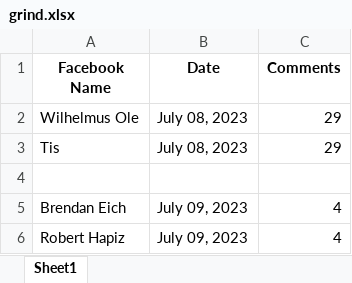
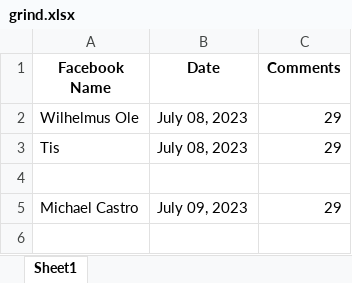
Before and after one commit to wilhelmusolejr/Commenting-Grind, an Excel workbook: grind.xlsx, sheet Sheet1, drawn as a sheet; values as stored, in another font and other column widths than the file's, no borders; removed rows and columns are numbered as before the commit, all else as after; the diff names each change by its address in the sheet, - before the commit and + after, or states it on an @@ line.

```diff
--- a/grind.xlsx (sheet Sheet1)
+++ b/grind.xlsx (sheet Sheet1)
-row 5: Brendan Eich | July 09, 2023 | 4
-row 6: Robert Hapiz | July 09, 2023 | 4
+row 5: Michael Castro | July 09, 2023 | 29
```
Also changed, not shown: 3 other files.
